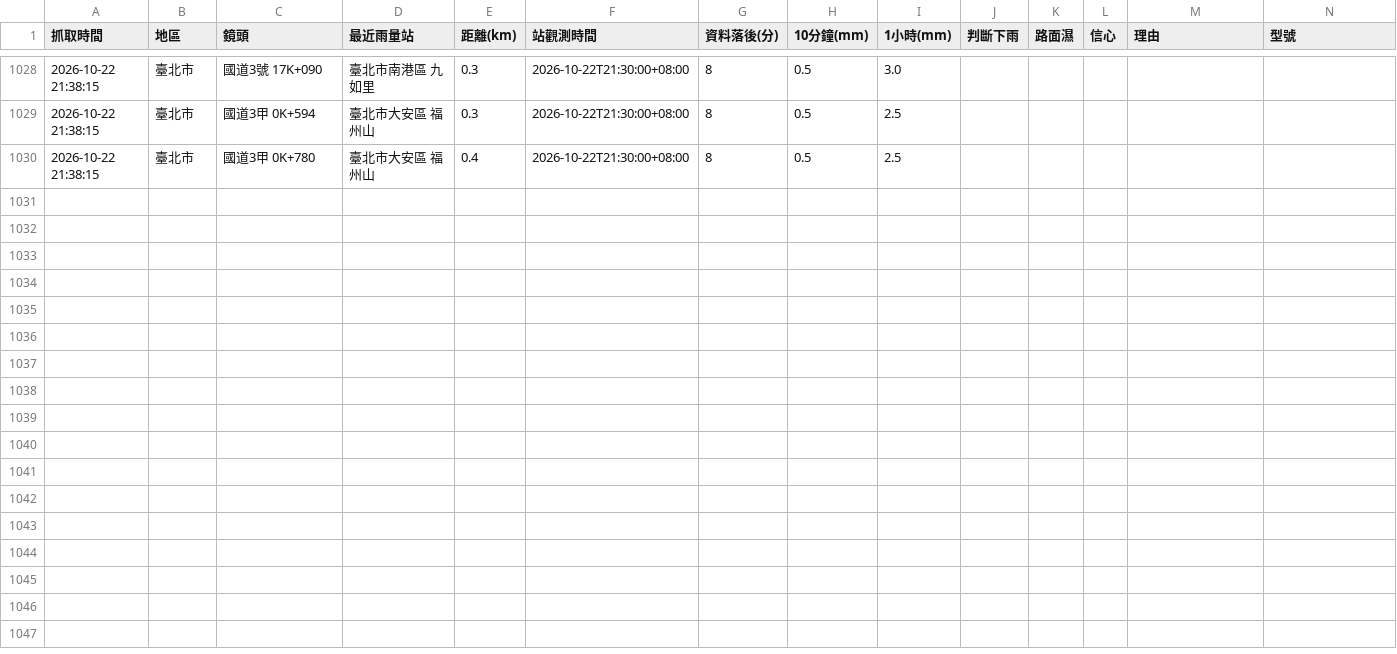
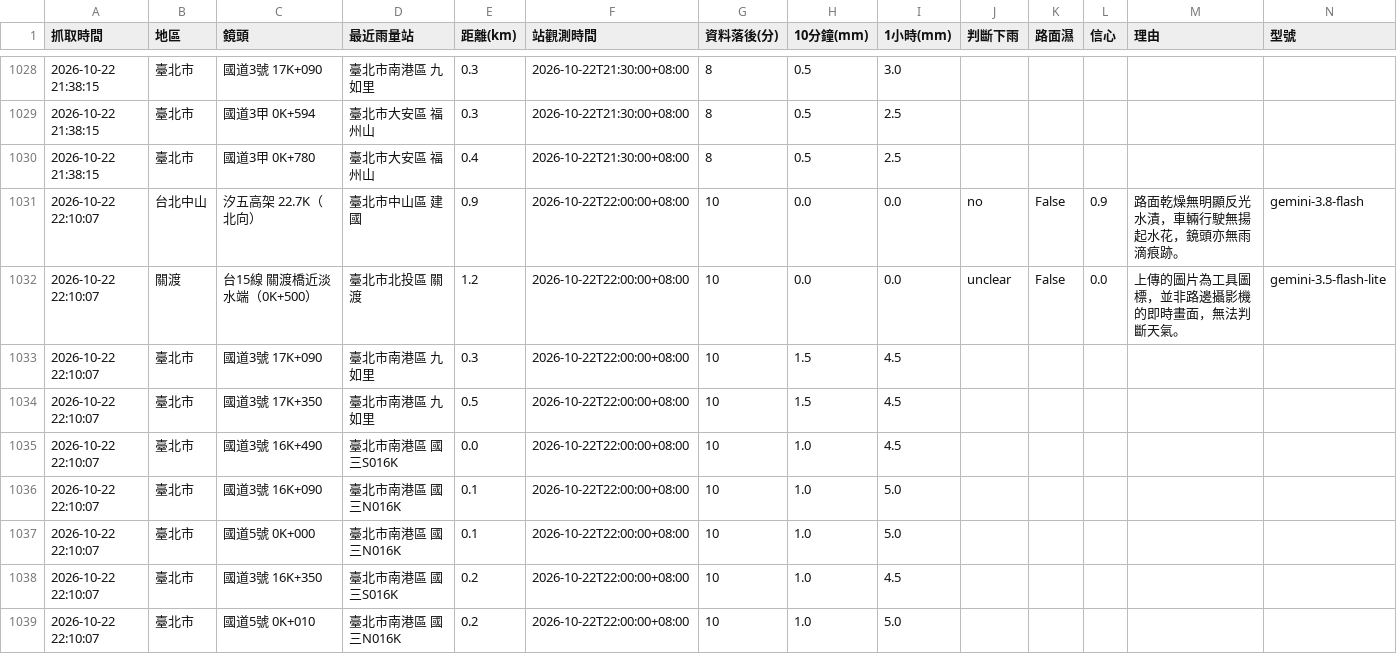
Before and after one commit to bigtime0426/rain-monitor, a CSV file: log.csv, drawn as a sheet; only a part is shown, gaps mark what is left out; rows hold the shown columns only; the diff covers the shown part only; the diff names each change by its address in the sheet, - before the commit and + after, or states it on an @@ line.

```diff
--- a/log.csv
+++ b/log.csv
+row 1031: 2026-10-22 22:10:07 | 台北中山 | 汐五高架 22.7K（北向） | 臺北市中山區 建國 | 0.9 | 2026-10-22T22:00:00+08:00 | 10 | 0.0 | 0.0 | no | False | 0.9 | 路面乾燥無明顯反光水漬，車輛行駛無揚起水花，鏡頭亦無雨滴痕跡。 | gemini-3.8-flash
+row 1032: 2026-10-22 22:10:07 | 關渡 | 台15線 關渡橋近淡水端（0K+500） | 臺北市北投區 關渡 | 1.2 | 2026-10-22T22:00:00+08:00 | 10 | 0.0 | 0.0 | unclear | False | 0.0 | 上傳的圖片為工具圖標，並非路邊攝影機的即時畫面，無法判斷天氣。 | gemini-3.5-flash-lite
+row 1033: 2026-10-22 22:10:07 | 臺北市 | 國道3號 17K+090 | 臺北市南港區 九如里 | 0.3 | 2026-10-22T22:00:00+08:00 | 10 | 1.5 | 4.5
+row 1034: 2026-10-22 22:10:07 | 臺北市 | 國道3號 17K+350 | 臺北市南港區 九如里 | 0.5 | 2026-10-22T22:00:00+08:00 | 10 | 1.5 | 4.5
+row 1035: 2026-10-22 22:10:07 | 臺北市 | 國道3號 16K+490 | 臺北市南港區 國三S016K | 0.0 | 2026-10-22T22:00:00+08:00 | 10 | 1.0 | 4.5
+row 1036: 2026-10-22 22:10:07 | 臺北市 | 國道3號 16K+090 | 臺北市南港區 國三N016K | 0.1 | 2026-10-22T22:00:00+08:00 | 10 | 1.0 | 5.0
+row 1037: 2026-10-22 22:10:07 | 臺北市 | 國道5號 0K+000 | 臺北市南港區 國三N016K | 0.1 | 2026-10-22T22:00:00+08:00 | 10 | 1.0 | 5.0
+row 1038: 2026-10-22 22:10:07 | 臺北市 | 國道3號 16K+350 | 臺北市南港區 國三S016K | 0.2 | 2026-10-22T22:00:00+08:00 | 10 | 1.0 | 4.5
+row 1039: 2026-10-22 22:10:07 | 臺北市 | 國道5號 0K+010 | 臺北市南港區 國三N016K | 0.2 | 2026-10-22T22:00:00+08:00 | 10 | 1.0 | 5.0
```
Also changed, not shown: 9 added rows elsewhere in this file, 3 other files.
